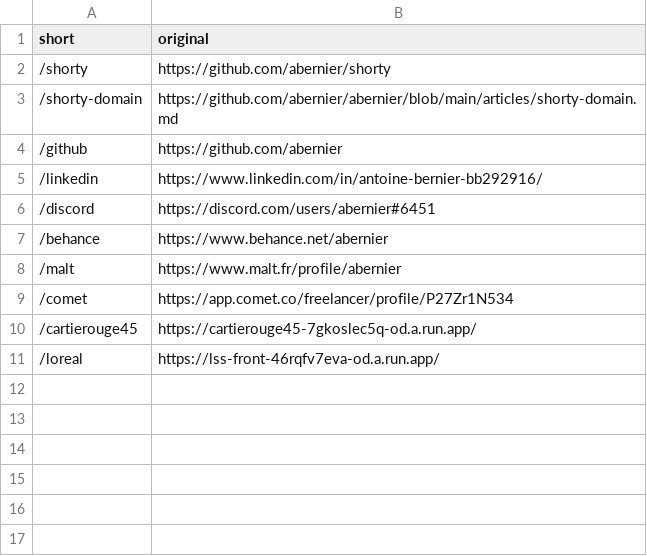
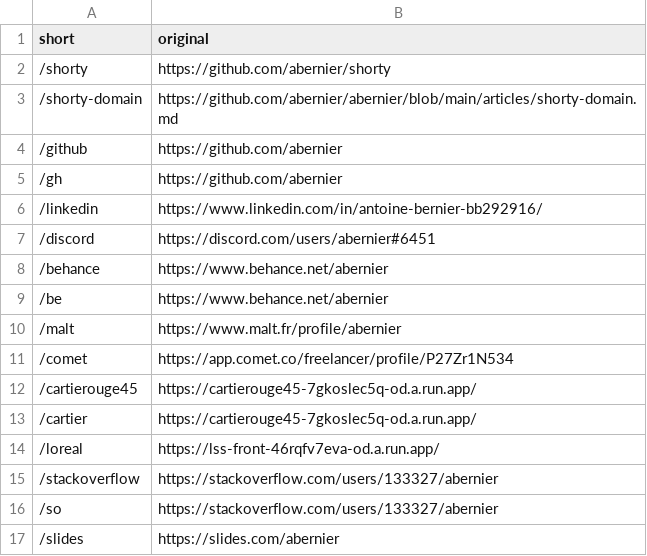
Before and after one commit to abernier/shorty, a CSV file: urls.csv, drawn as a sheet; the diff names each change by its address in the sheet, - before the commit and + after, or states it on an @@ line.

Commit message:
Update urls.csv

```diff
--- a/urls.csv
+++ b/urls.csv
+row 5: /gh | https://github.com/abernier
+row 9: /be | https://www.behance.net/abernier
+row 13: /cartier | https://cartierouge45-7gkoslec5q-od.a.run.app/
+row 15: /stackoverflow | https://stackoverflow.com/users/133327/abernier
+row 16: /so | https://stackoverflow.com/users/133327/abernier
+row 17: /slides | https://slides.com/abernier
```
